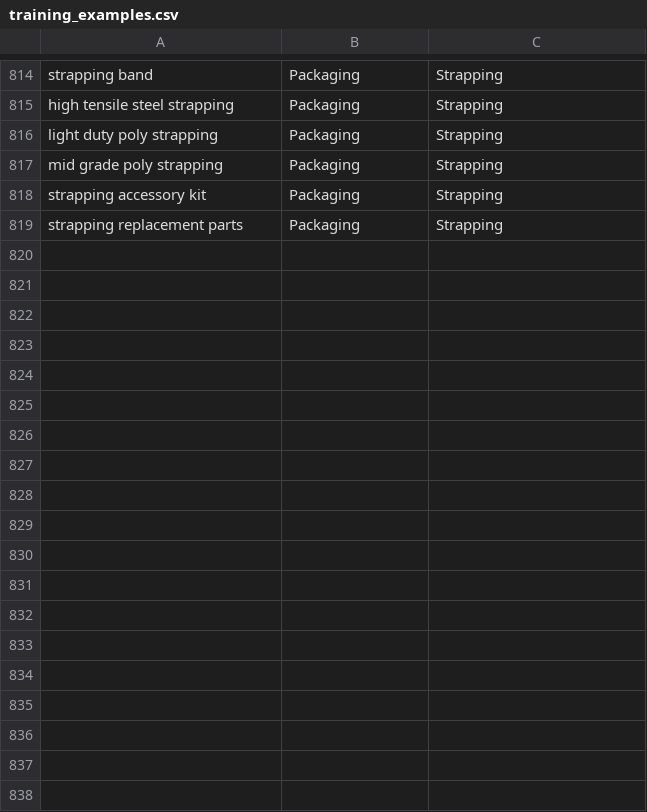
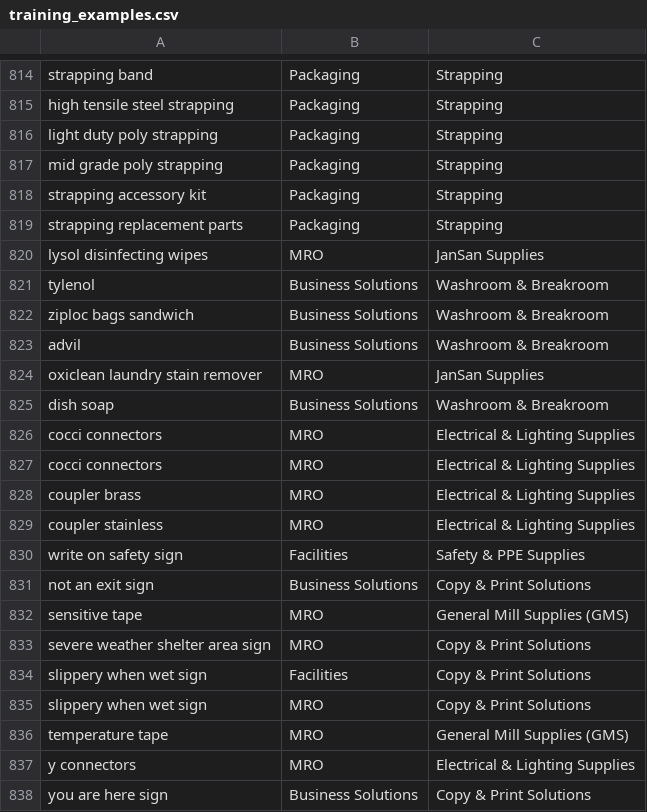
Before and after one commit to Ohheyitslewis/Spend-Categorizer-App, a CSV file: training_examples.csv, drawn as a sheet; only a part is shown, gaps mark what is left out.

Commit message:
Add updated training examples and category mappings

```diff
--- a/training_examples.csv
+++ b/training_examples.csv
@@ -819 +819,20 @@ strapping accessory kit,Packaging,Strapping
 strapping replacement parts,Packaging,Strapping
+lysol disinfecting wipes,MRO,JanSan Supplies
+tylenol,Business Solutions,Washroom & Breakroom
+ziploc bags sandwich,Business Solutions,Washroom & Breakroom
+advil,Business Solutions,Washroom & Breakroom
+oxiclean laundry stain remover,MRO,JanSan Supplies
+dish soap,Business Solutions,Washroom & Breakroom
+cocci connectors,MRO,Electrical & Lighting Supplies
+cocci connectors,MRO,Electrical & Lighting Supplies
+coupler brass,MRO,Electrical & Lighting Supplies
+coupler stainless,MRO,Electrical & Lighting Supplies
+write on safety sign,Facilities,Safety & PPE Supplies
+not an exit sign,Business Solutions,Copy & Print Solutions
+sensitive tape,MRO,General Mill Supplies (GMS)
+severe weather shelter area sign,MRO,Copy & Print Solutions
+slippery when wet sign,Facilities,Copy & Print Solutions
+slippery when wet sign,MRO,Copy & Print Solutions
+temperature tape,MRO,General Mill Supplies (GMS)
+y connectors,MRO,Electrical & Lighting Supplies
+you are here sign,Business Solutions,Copy & Print Solutions
```
